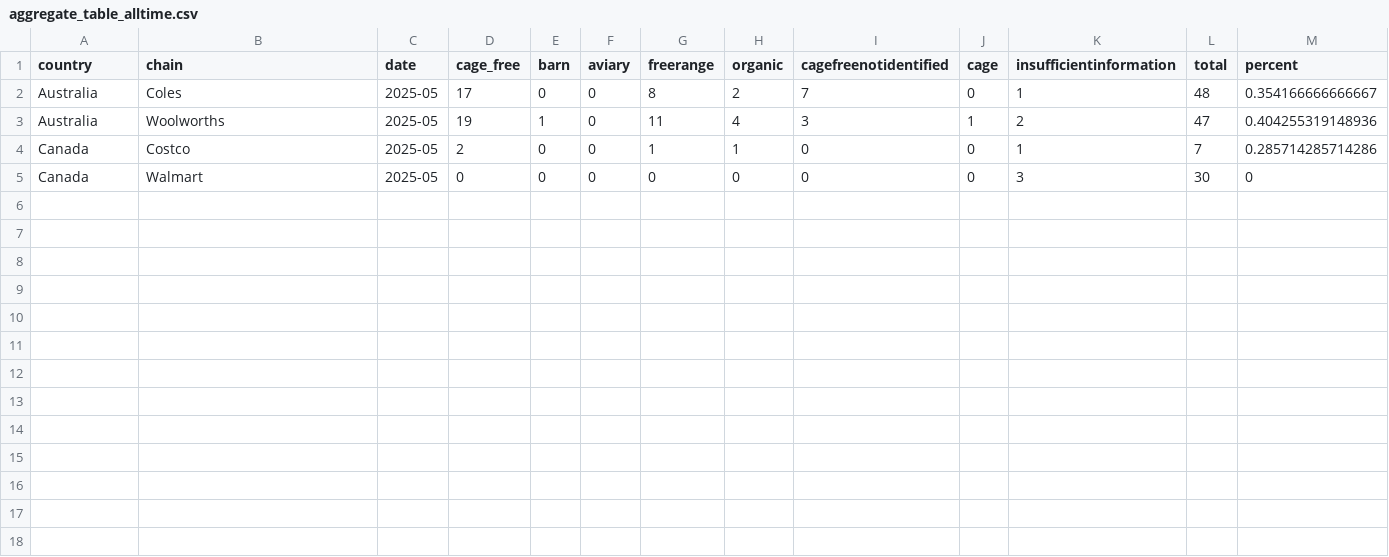
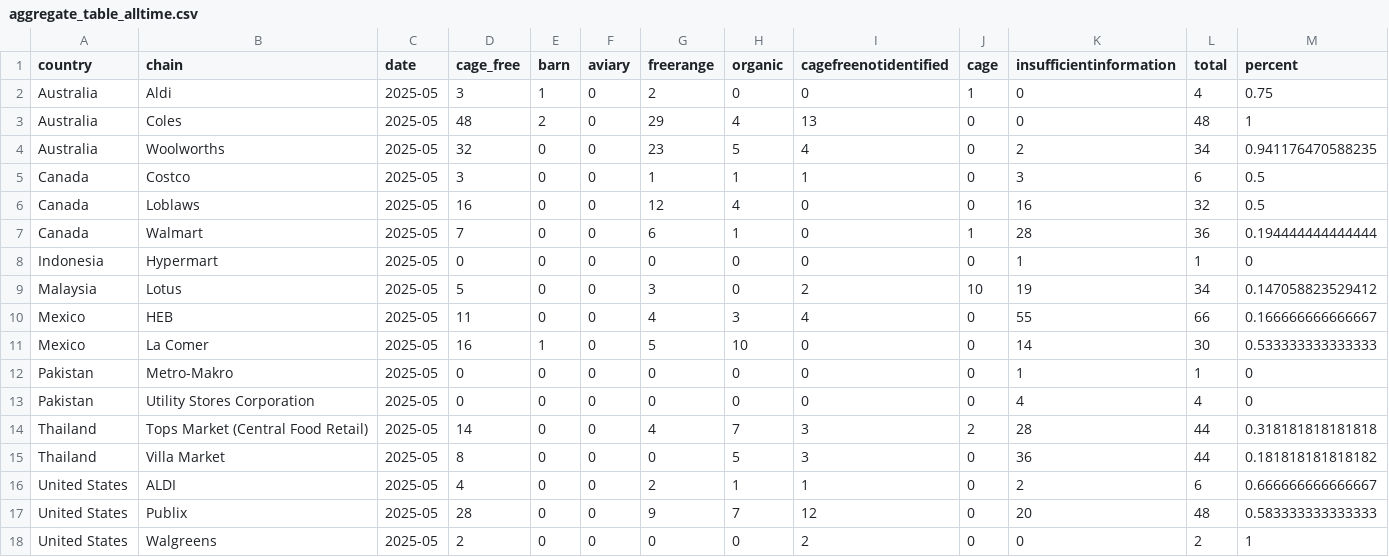
Before and after one commit to renspringlea/cagefree, a CSV file: data/aggregate_table_alltime.csv, drawn as a sheet.

```diff
--- a/data/aggregate_table_alltime.csv
+++ b/data/aggregate_table_alltime.csv
@@ -1,5 +1,18 @@
 "country","chain","date","cage_free","barn","aviary","freerange","organic","cagefreenotidentified","cage","insufficientinformation","total","percent"
-"Australia","Coles","2025-05",17,0,0,8,2,7,0,1,48,0.354166666666667
-"Australia","Woolworths","2025-05",19,1,0,11,4,3,1,2,47,0.404255319148936
-"Canada","Costco","2025-05",2,0,0,1,1,0,0,1,7,0.285714285714286
-"Canada","Walmart","2025-05",0,0,0,0,0,0,0,3,30,0
+"Australia","Aldi","2025-05",3,1,0,2,0,0,1,0,4,0.75
+"Australia","Coles","2025-05",48,2,0,29,4,13,0,0,48,1
+"Australia","Woolworths","2025-05",32,0,0,23,5,4,0,2,34,0.941176470588235
+"Canada","Costco","2025-05",3,0,0,1,1,1,0,3,6,0.5
+"Canada","Loblaws","2025-05",16,0,0,12,4,0,0,16,32,0.5
+"Canada","Walmart","2025-05",7,0,0,6,1,0,1,28,36,0.194444444444444
+"Indonesia","Hypermart","2025-05",0,0,0,0,0,0,0,1,1,0
+"Malaysia","Lotus","2025-05",5,0,0,3,0,2,10,19,34,0.147058823529412
+"Mexico","HEB","2025-05",11,0,0,4,3,4,0,55,66,0.166666666666667
+"Mexico","La Comer","2025-05",16,1,0,5,10,0,0,14,30,0.533333333333333
+"Pakistan","Metro-Makro","2025-05",0,0,0,0,0,0,0,1,1,0
+"Pakistan","Utility Stores Corporation","2025-05",0,0,0,0,0,0,0,4,4,0
+"Thailand","Tops Market (Central Food Retail)","2025-05",14,0,0,4,7,3,2,28,44,0.318181818181818
+"Thailand","Villa Market","2025-05",8,0,0,0,5,3,0,36,44,0.181818181818182
+"United States","ALDI","2025-05",4,0,0,2,1,1,0,2,6,0.666666666666667
+"United States","Publix","2025-05",28,0,0,9,7,12,0,20,48,0.583333333333333
+"United States","Walgreens","2025-05",2,0,0,0,0,2,0,0,2,1
```
Also changed, not shown: _data/aggregate_table_current.csv, data/aggregate_table_current.csv, 1 other file.
